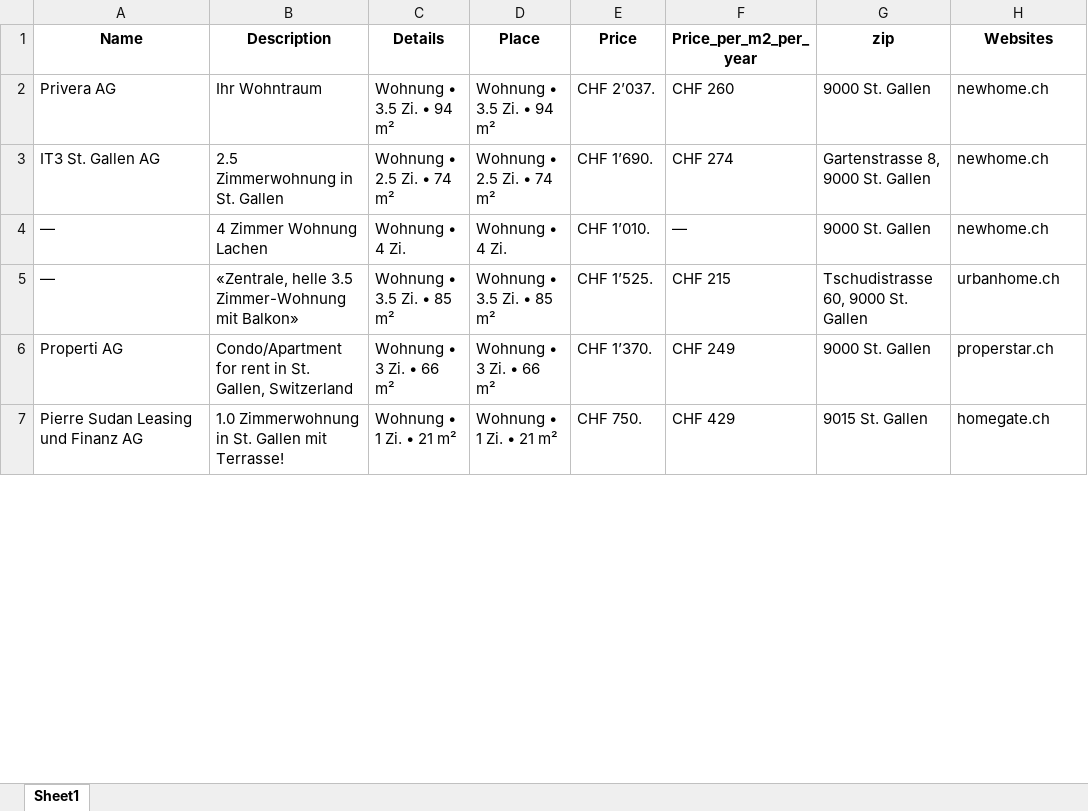
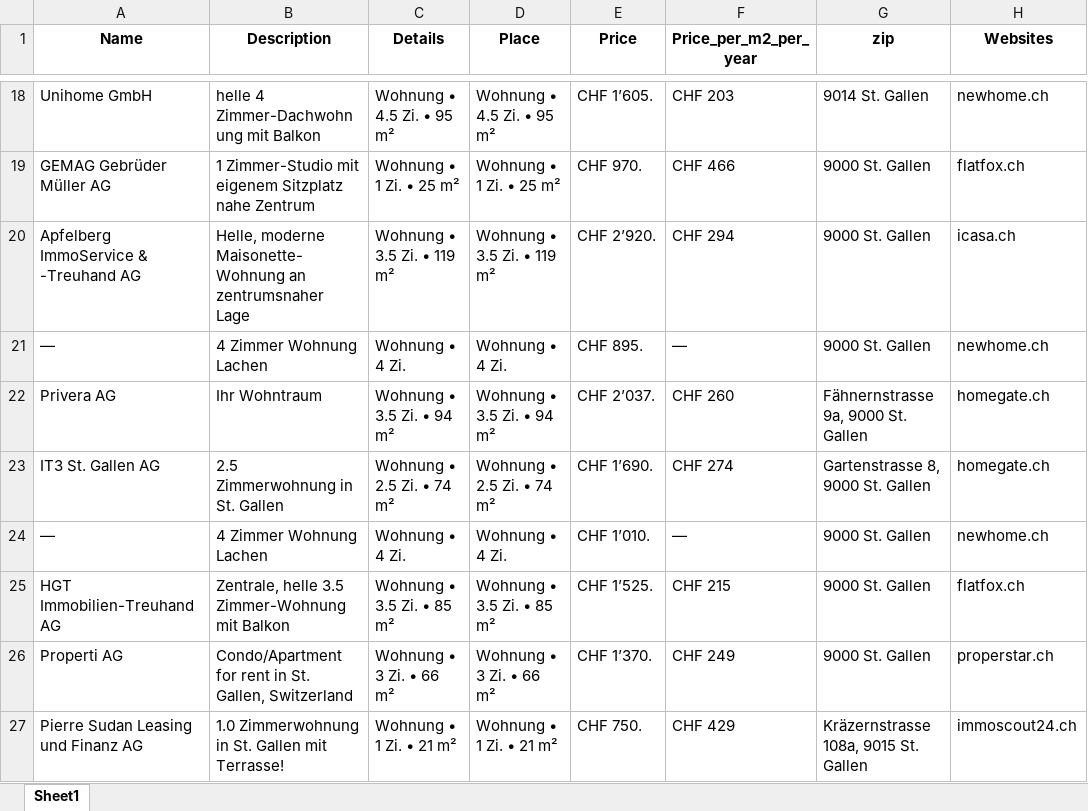
Before and after one commit to lorexzx/CS, an Excel workbook: Immobilienliste.xlsx, sheet Sheet1, drawn as a sheet; only a part is shown, gaps mark what is left out; values as stored, in another font and other column widths than the file's, no borders; addresses are those after the commit; the diff covers the shown part only; the diff names each change by its address in the sheet, - before the commit and + after, or states it on an @@ line.

Commit message:
Updated Immobilienliste via Workflow

```diff
--- a/Immobilienliste.xlsx (sheet Sheet1)
+++ b/Immobilienliste.xlsx (sheet Sheet1)
+row 18: Unihome GmbH | helle 4 Zimmer-Dachwohnung mit Balkon | Wohnung • 4.5 Zi. • 95 m² | Wohnung • 4.5 Zi. • 95 m² | CHF 1’605. | CHF 203 | 9014 St. Gallen | newhome.ch
+row 19: GEMAG Gebrüder Müller AG | 1 Zimmer-Studio mit eigenem Sitzplatz nahe Zentrum | Wohnung • 1 Zi. • 25 m² | Wohnung • 1 Zi. • 25 m² | CHF 970. | CHF 466 | 9000 St. Gallen | flatfox.ch
+row 20: Apfelberg ImmoService & -Treuhand AG | Helle, moderne Maisonette-Wohnung an zentrumsnaher Lage | Wohnung • 3.5 Zi. • 119 m² | Wohnung • 3.5 Zi. • 119 m² | CHF 2’920. | CHF 294 | 9000 St. Gallen | icasa.ch
+row 21: — | 4 Zimmer Wohnung Lachen | Wohnung • 4 Zi. | Wohnung • 4 Zi. | CHF 895. | — | 9000 St. Gallen | newhome.ch
-G22 (zip): 9000 St. Gallen
+G22 (zip): Fähnernstrasse 9a, 9000 St. Gallen
-H22:H23 (Websites): newhome.ch
+H22:H23 (Websites): homegate.ch
-A25 (Name): —
+A25 (Name): HGT Immobilien-Treuhand AG
-B25 (Description): «Zentrale, helle 3.5 Zimmer-Wohnung mit Balkon»
+B25 (Description): Zentrale, helle 3.5 Zimmer-Wohnung mit Balkon
-G25 (zip): Tschudistrasse 60, 9000 St. Gallen
+G25 (zip): 9000 St. Gallen
-H25 (Websites): urbanhome.ch
+H25 (Websites): flatfox.ch
-G27 (zip): 9015 St. Gallen
+G27 (zip): Kräzernstrasse 108a, 9015 St. Gallen
-H27 (Websites): homegate.ch
+H27 (Websites): immoscout24.ch
```
Also changed, not shown: 25 added rows, 29 removed rows, 1 moved row and 31 edited cells elsewhere in this sheet.
